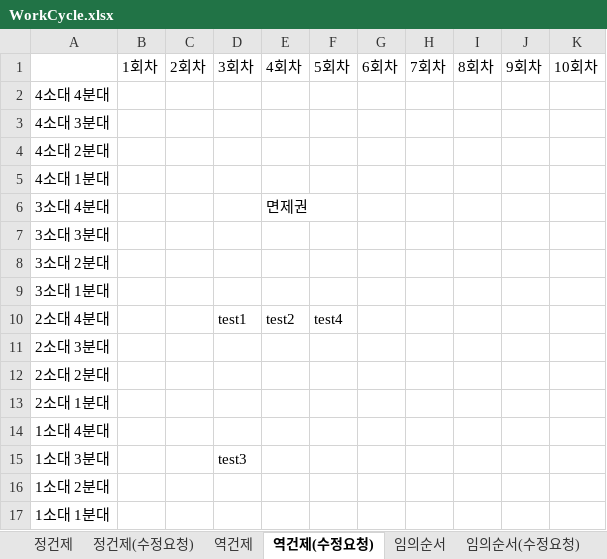
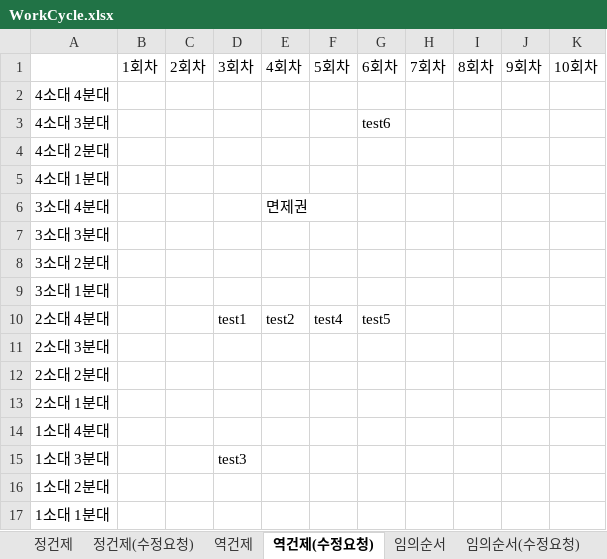
Before and after one commit to usernaaaaame/Final_Project, an Excel workbook: WorkCycle.xlsx, sheet 역건제(수정요청), drawn as a sheet; values as stored, in another font and other column widths than the file's, no borders; the diff names each change by its address in the sheet, - before the commit and + after, or states it on an @@ line.

```diff
--- a/WorkCycle.xlsx (sheet 역건제(수정요청))
+++ b/WorkCycle.xlsx (sheet 역건제(수정요청))
-G3: (empty)
+G3: test6
-G10: (empty)
+G10: test5
```
Also changed, not shown: sheet 역건제, sheet 정건제(수정요청), 2 other files.
